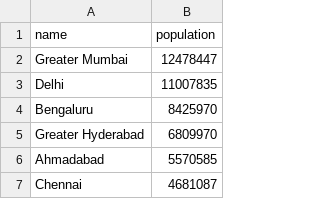
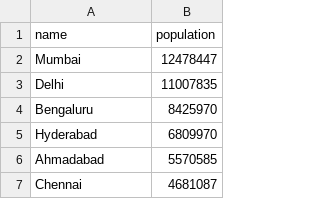
Before and after one commit to int1944/CTO-impressor, a CSV file: cities.csv, drawn as a sheet; only a part is shown.

```diff
--- a/cities.csv
+++ b/cities.csv
@@ -1,6 +1,6 @@
 name,population
-Greater Mumbai,12478447
+Mumbai,12478447
 Delhi,11007835
 Bengaluru,8425970
-Greater Hyderabad,6809970
+Hyderabad,6809970
 Ahmadabad,5570585
```
Also changed, not shown: 1 other file.
